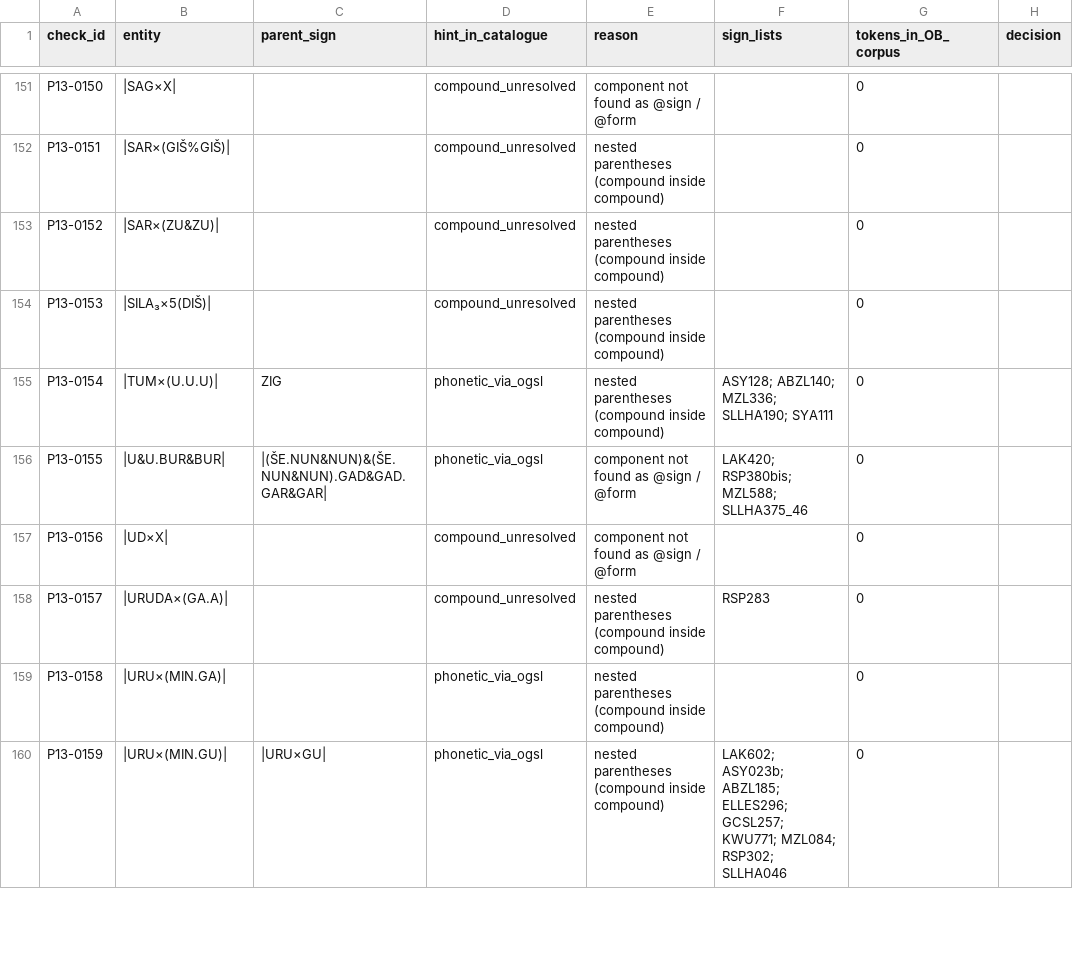
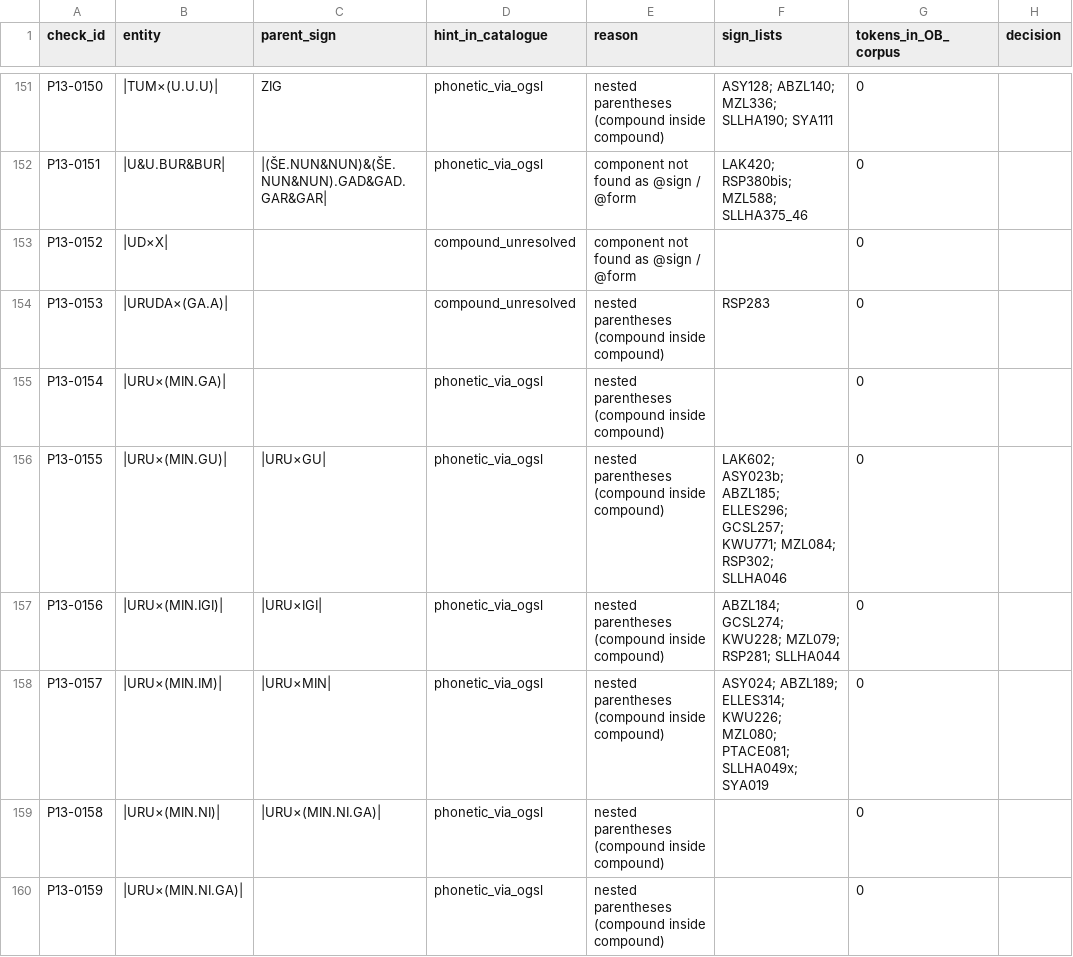
Before and after one commit to AimBtlv/research-thesis, a CSV file: 2-dataset/manual_check_v2_package/P13_compound_unresolved.csv, drawn as a sheet; only a part is shown, gaps mark what is left out; the diff covers the shown part only; the diff names each change by its address in the sheet, - before the commit and + after, or states it on an @@ line.

```diff
--- a/2-dataset/manual_check_v2_package/P13_compound_unresolved.csv
+++ b/2-dataset/manual_check_v2_package/P13_compound_unresolved.csv
-B151 (entity): |SAG×X|
+B151 (entity): |TUM×(U.U.U)|
-C151 (parent_sign): (empty)
+C151 (parent_sign): ZIG
-D151:D152 (hint_in_catalogue): compound_unresolved
+D151:D152 (hint_in_catalogue): phonetic_via_ogsl
-E151 (reason): component not found as @sign / @form
+E151 (reason): nested parentheses (compound inside compound)
-F151 (sign_lists): (empty)
+F151 (sign_lists): ASY128; ABZL140; MZL336; SLLHA190; SYA111
-B152 (entity): |SAR×(GIŠ%GIŠ)|
+B152 (entity): |U&U.BUR&BUR|
-C152 (parent_sign): (empty)
+C152 (parent_sign): |(ŠE.NUN&NUN)&(ŠE.NUN&NUN).GAD&GAD.GAR&GAR|
-E152:E153 (reason): nested parentheses (compound inside compound)
+E152:E153 (reason): component not found as @sign / @form
-F152 (sign_lists): (empty)
+F152 (sign_lists): LAK420; RSP380bis; MZL588; SLLHA375_46
-B153 (entity): |SAR×(ZU&ZU)|
+B153 (entity): |UD×X|
-B154 (entity): |SILA₃×5(DIŠ)|
+B154 (entity): |URUDA×(GA.A)|
-F154 (sign_lists): (empty)
+F154 (sign_lists): RSP283
-B155 (entity): |TUM×(U.U.U)|
+B155 (entity): |URU×(MIN.GA)|
-C155 (parent_sign): ZIG
+C155 (parent_sign): (empty)
-F155 (sign_lists): ASY128; ABZL140; MZL336; SLLHA190; SYA111
+F155 (sign_lists): (empty)
-B156 (entity): |U&U.BUR&BUR|
+B156 (entity): |URU×(MIN.GU)|
-C156 (parent_sign): |(ŠE.NUN&NUN)&(ŠE.NUN&NUN).GAD&GAD.GAR&GAR|
+C156 (parent_sign): |URU×GU|
-E156:E157 (reason): component not found as @sign / @form
+E156:E157 (reason): nested parentheses (compound inside compound)
-F156 (sign_lists): LAK420; RSP380bis; MZL588; SLLHA375_46
+F156 (sign_lists): LAK602; ASY023b; ABZL185; ELLES296; GCSL257; KWU771; MZL084; RSP302; SLLHA046
-B157 (entity): |UD×X|
+B157 (entity): |URU×(MIN.IGI)|
-C157 (parent_sign): (empty)
+C157 (parent_sign): |URU×IGI|
-D157:D158 (hint_in_catalogue): compound_unresolved
+D157:D158 (hint_in_catalogue): phonetic_via_ogsl
-F157 (sign_lists): (empty)
+F157 (sign_lists): ABZL184; GCSL274; KWU228; MZL079; RSP281; SLLHA044
-B158 (entity): |URUDA×(GA.A)|
+B158 (entity): |URU×(MIN.IM)|
-C158 (parent_sign): (empty)
+C158 (parent_sign): |URU×MIN|
-F158 (sign_lists): RSP283
+F158 (sign_lists): ASY024; ABZL189; ELLES314; KWU226; MZL080; PTACE081; SLLHA049x; SYA019
-B159 (entity): |URU×(MIN.GA)|
+B159 (entity): |URU×(MIN.NI)|
-C159 (parent_sign): (empty)
+C159 (parent_sign): |URU×(MIN.NI.GA)|
-B160 (entity): |URU×(MIN.GU)|
+B160 (entity): |URU×(MIN.NI.GA)|
-C160 (parent_sign): |URU×GU|
+C160 (parent_sign): (empty)
-F160 (sign_lists): LAK602; ASY023b; ABZL185; ELLES296; GCSL257; KWU771; MZL084; RSP302; SLLHA046
+F160 (sign_lists): (empty)
```
Also changed, not shown: 4 removed rows and 136 edited cells elsewhere in this file, 2-dataset/manual_check_v2_package/P03_no_attested_reading.csv, 2-dataset/manual_check_v2_package/P06_duplicated_components.csv, 13 other files.
